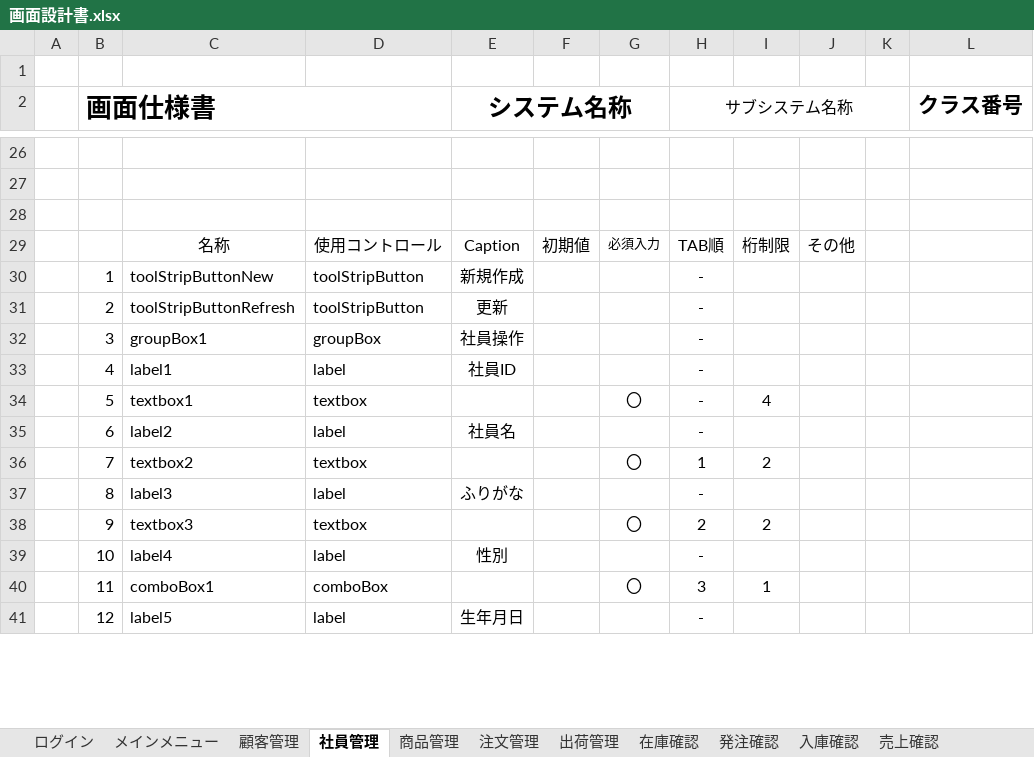
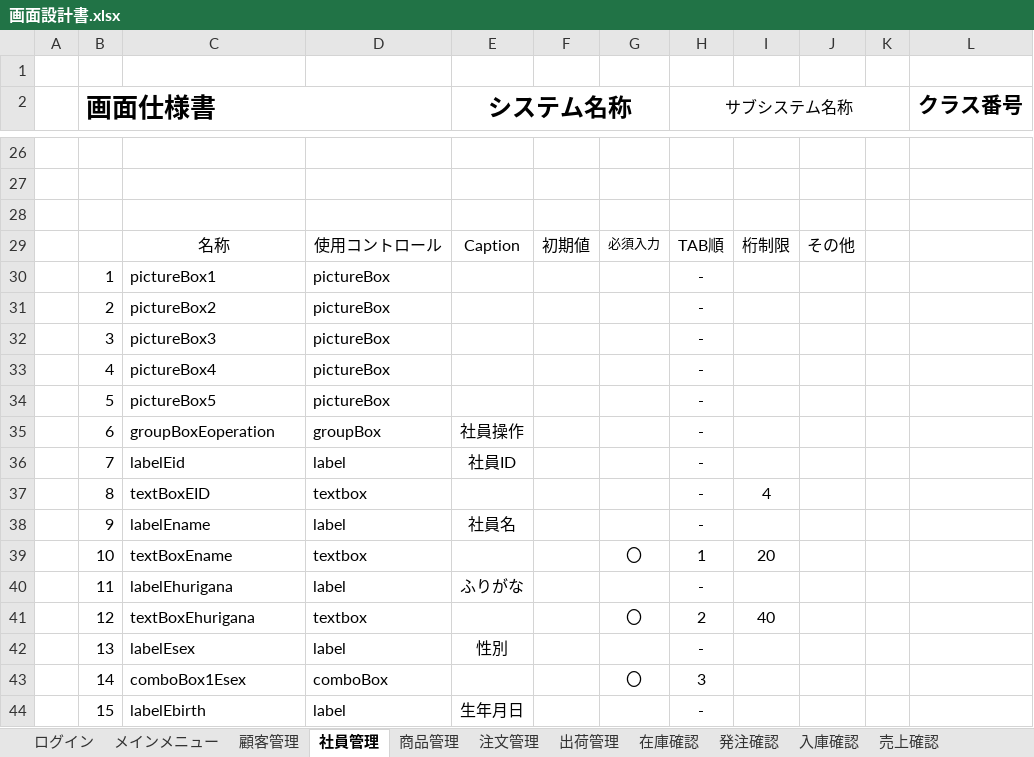
Before and after one commit to Yamanin3/system-devel, an Excel workbook: 提出ドキュメント/画面設計書.xlsx, sheet 社員管理, drawn as a sheet; only a part is shown, gaps mark what is left out; values as stored, in another font and other column widths than the file's, no borders; charts and pictures not drawn; removed rows and columns are numbered as before the commit, all else as after; the diff covers the shown part only; the diff names each change by its address in the sheet, - before the commit and + after, or states it on an @@ line.

```diff
--- a/提出ドキュメント/画面設計書.xlsx (sheet 社員管理)
+++ b/提出ドキュメント/画面設計書.xlsx (sheet 社員管理)
-row 30:  | 1 | toolStripButtonNew | toolStripButton | 新規作成 |  |  | -
-row 31:  | 2 | toolStripButtonRefresh | toolStripButton | 更新 |  |  | -
+row 30:  | 1 | pictureBox1 | pictureBox |  |  |  | -
+row 31:  | 2 | pictureBox2 | pictureBox |  |  |  | -
+row 32:  | 3 | pictureBox3 | pictureBox |  |  |  | -
+row 33:  | 4 | pictureBox4 | pictureBox |  |  |  | -
+row 34:  | 5 | pictureBox5 | pictureBox |  |  |  | -
-B35 (画面仕様書): 3
+B35 (画面仕様書): 6
-C35: groupBox1
+C35: groupBoxEoperation
-B36 (画面仕様書): 4
+B36 (画面仕様書): 7
-C36: label1
+C36: labelEid
-B37 (画面仕様書): 5
+B37 (画面仕様書): 8
-C37: textbox1
+C37: textBoxEID
-G37: 〇
+G37: (empty)
-B38 (画面仕様書): 6
+B38 (画面仕様書): 9
-C38: label2
+C38: labelEname
-B39 (画面仕様書): 7
+B39 (画面仕様書): 10
-C39: textbox2
+C39: textBoxEname
-I39: 2
+I39: 20
-B40 (画面仕様書): 8
+B40 (画面仕様書): 11
-C40: label3
+C40: labelEhurigana
-B41 (画面仕様書): 9
+B41 (画面仕様書): 12
-C41: textbox3
+C41: textBoxEhurigana
-I41: 2
+I41: 40
-B42 (画面仕様書): 10
+B42 (画面仕様書): 13
-C42: label4
+C42: labelEsex
-B43 (画面仕様書): 11
+B43 (画面仕様書): 14
-C43: comboBox1
+C43: comboBox1Esex
-I43: 1
+I43: (empty)
-B44 (画面仕様書): 12
+B44 (画面仕様書): 15
-C44: label5
+C44: labelEbirth
```
Also changed, not shown: 7 added rows, 5 removed rows and 43 edited cells elsewhere in this sheet, sheet 顧客管理, sheet メインメニュー, sheet ログイン, sheet 入庫確認, sheet グリッドフォーム, sheet 売上確認, 6 more sheets, other sheet tabs, charts or pictures, 13 other files.
